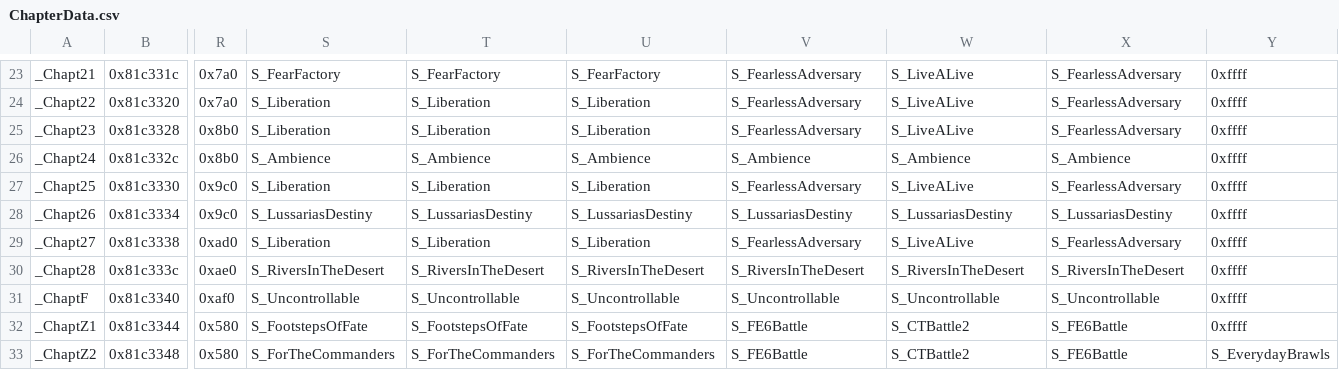
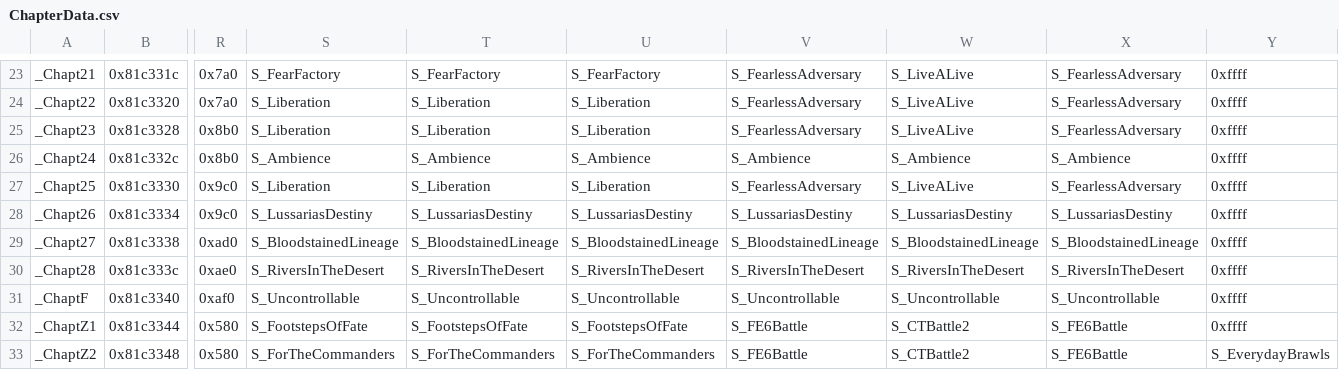
Before and after one commit to Retina1/TMGC_Buildfiles, a CSV file: Tables/NightmareModules/ChapterData/ChapterData.csv, drawn as a sheet; only a part is shown, gaps mark what is left out; the diff names each change by its address in the sheet, - before the commit and + after, or states it on an @@ line.

```diff
--- a/Tables/NightmareModules/ChapterData/ChapterData.csv
+++ b/Tables/NightmareModules/ChapterData/ChapterData.csv
-S29: S_Liberation
+S29: S_BloodstainedLineage
-T29: S_Liberation
+T29: S_BloodstainedLineage
-U29: S_Liberation
+U29: S_BloodstainedLineage
-V29: S_FearlessAdversary
+V29: S_BloodstainedLineage
-W29: S_LiveALive
+W29: S_BloodstainedLineage
-X29: S_FearlessAdversary
+X29: S_BloodstainedLineage
```
Also changed, not shown: Tables/NightmareModules/Misc/Sound Room Editor.csv, 7 other files.
